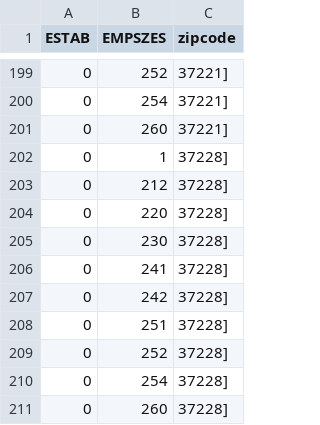
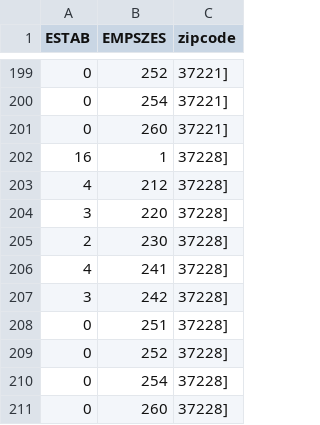
Before and after one commit to qychelsea/qychelsea.github.io, a CSV file: 15-Census/data/zbp1999.csv, drawn as a sheet; only a part is shown, gaps mark what is left out.

```diff
--- a/15-Census/data/zbp1999.csv
+++ b/15-Census/data/zbp1999.csv
@@ -201,8 +201,8 @@ ESTAB,EMPSZES,zipcode
 0,260,37221]
-0,1,37228]
-0,212,37228]
-0,220,37228]
-0,230,37228]
-0,241,37228]
-0,242,37228]
+16,1,37228]
+4,212,37228]
+3,220,37228]
+2,230,37228]
+4,241,37228]
+3,242,37228]
 0,251,37228]
```
Also changed, not shown: 15-Census/data/zbp1998.csv, 15-Census/data/zbp2000.csv, 5 other files.
